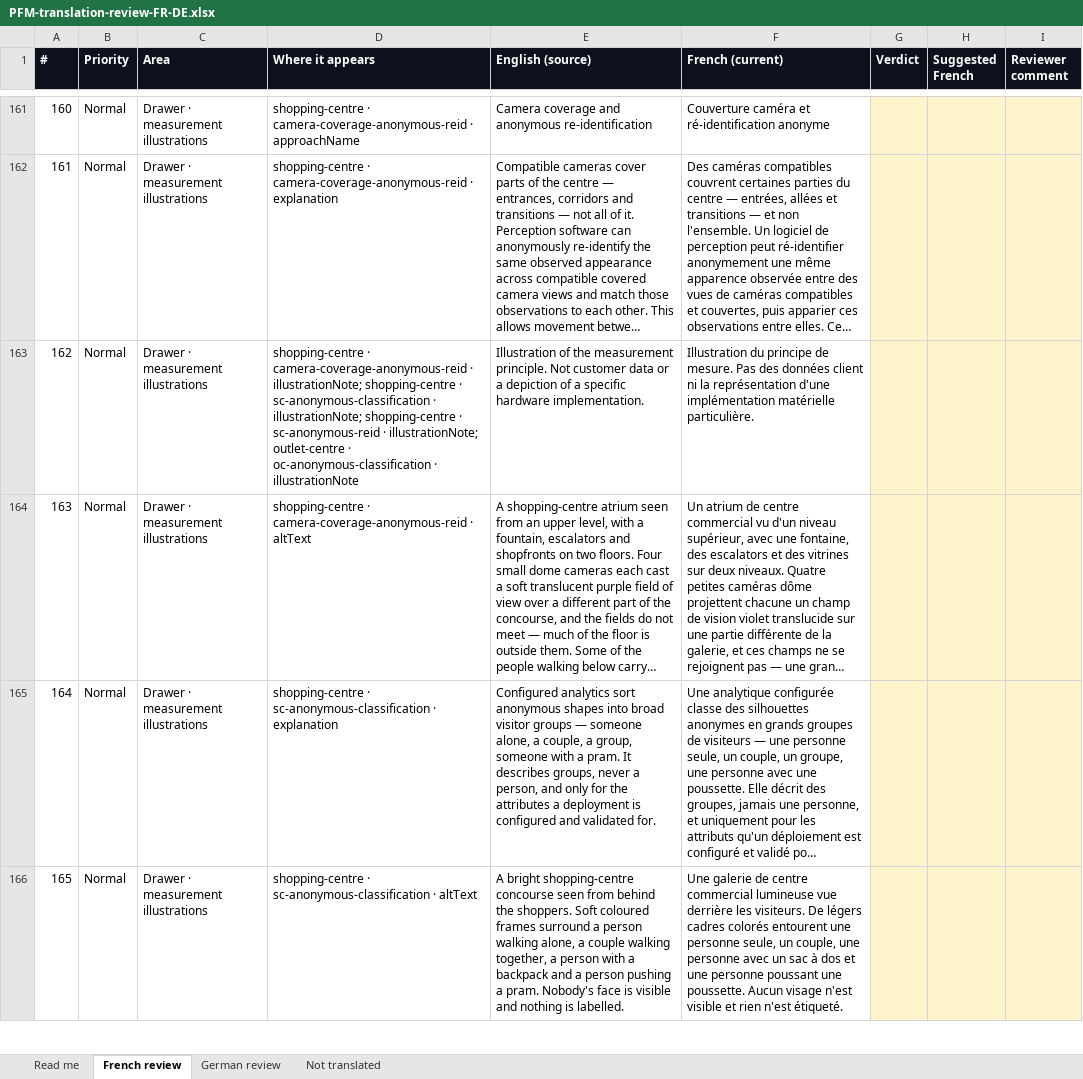
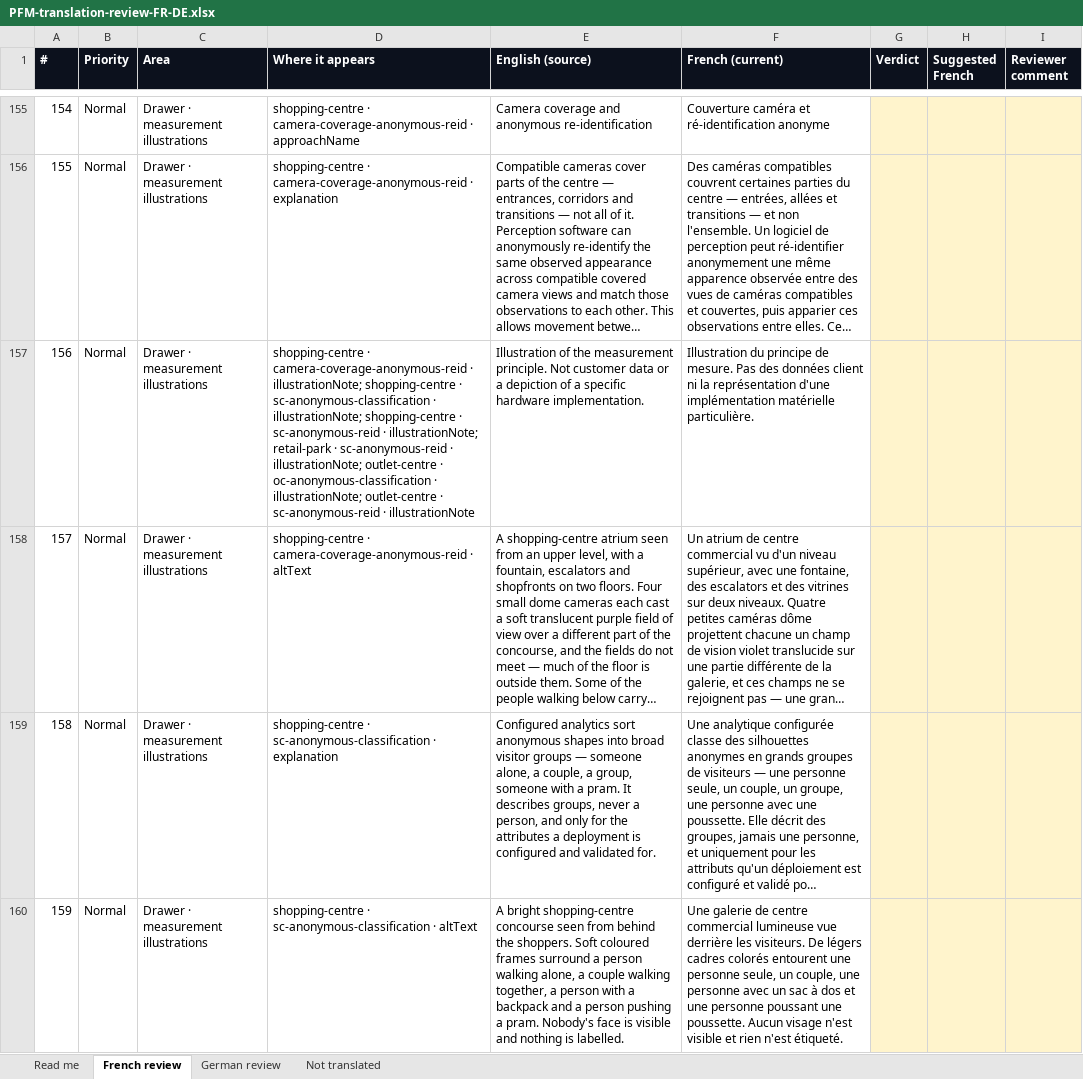
Before and after one commit to christiaanvanrooijen/pfm-brochure-review, an Excel workbook: docs/content/PFM-translation-review-FR-DE.xlsx, sheet French review, drawn as a sheet; only a part is shown, gaps mark what is left out; long unchanged cells end in …; values as stored, in another font and other column widths than the file's, no borders; addresses are those after the commit; the diff covers the shown part only; the diff names each change by its address in the sheet, - before the commit and + after, or states it on an @@ line.

```diff
--- a/docs/content/PFM-translation-review-FR-DE.xlsx (sheet French review)
+++ b/docs/content/PFM-translation-review-FR-DE.xlsx (sheet French review)
@@ column A (#) renumbered from row 96 down @@
-D157 (Where it appears): …· illustrationNote; outlet-centre · oc-anonymous-classification · illustrationNote
+D157 (Where it appears): …· illustrationNote; retail-park · sc-anonymous-reid · illustrationNote; outlet-centre · oc-anonymous-classification · illustrationNote; outlet-centre · sc-anonymous-reid · illustrationNote
```
Also changed, not shown: 8 added rows, 6 removed rows and 6 edited cells elsewhere in this sheet, sheet German review, sheet Read me, 24 other files.
